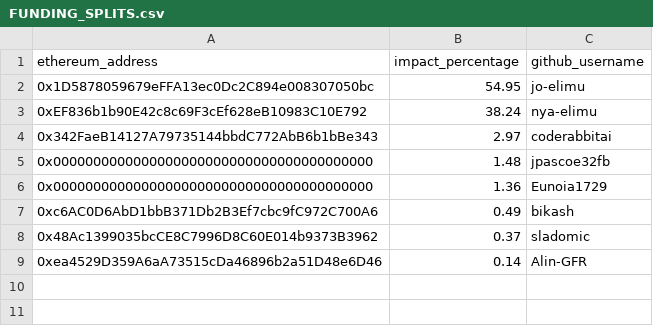
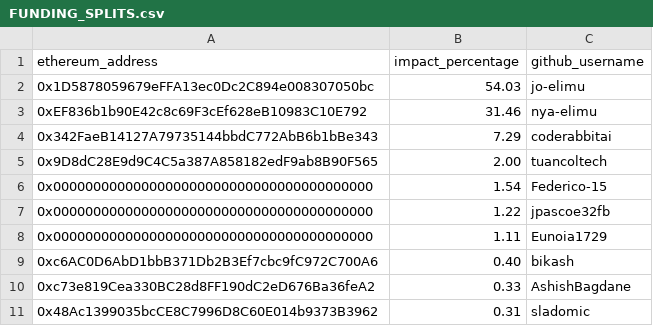
Before and after one commit to elimu-ai/web3-wiki, a CSV file: funding-splits-distribution/github_analytics/FUNDING_SPLITS.csv, drawn as a sheet; removed rows and columns are numbered as before the commit, all else as after; the diff names each change by its address in the sheet, - before the commit and + after, or states it on an @@ line.

Commit message:
chore: update funding splits - analytics
#70

```diff
--- a/funding-splits-distribution/github_analytics/FUNDING_SPLITS.csv
+++ b/funding-splits-distribution/github_analytics/FUNDING_SPLITS.csv
-B2 (impact_percentage): 54.95
+B2 (impact_percentage): 54.03
-B3 (impact_percentage): 38.24
+B3 (impact_percentage): 31.46
-B4 (impact_percentage): 2.97
+B4 (impact_percentage): 7.29
+row 5: 0x9D8dC28E9d9C4C5a387A858182edF9ab8B90F565 | 2.00 | tuancoltech
+row 6: 0x0000000000000000000000000000000000000000 | 1.54 | Federico-15
-B7 (impact_percentage): 1.48
+B7 (impact_percentage): 1.22
-B8 (impact_percentage): 1.36
+B8 (impact_percentage): 1.11
-B9 (impact_percentage): 0.49
+B9 (impact_percentage): 0.40
+row 10: 0xc73e819Cea330BC28d8FF190dC2eD676Ba36feA2 | 0.33 | AshishBagdane
-B11 (impact_percentage): 0.37
+B11 (impact_percentage): 0.31
-row 9: 0xea4529D359A6aA73515cDa46896b2a51D48e6D46 | 0.14 | Alin-GFR
```
